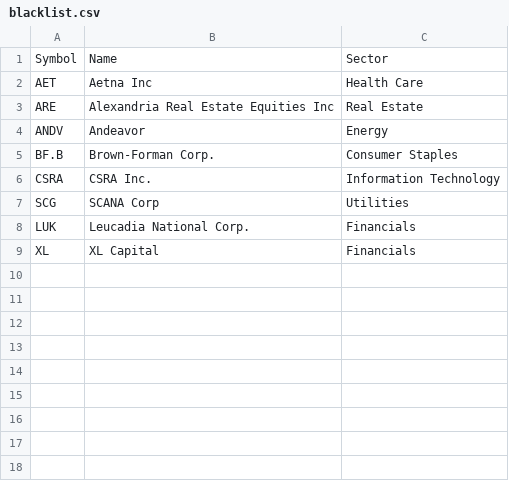
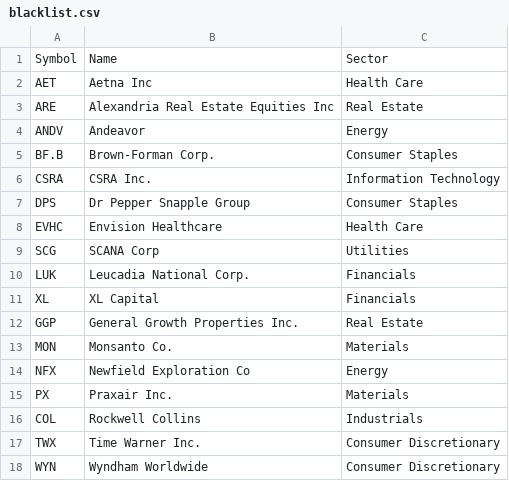
Before and after one commit to pmantini/FE_Stock_list, a CSV file: blacklist.csv, drawn as a sheet.

Commit message:
Update blacklist.csv

```diff
--- a/blacklist.csv
+++ b/blacklist.csv
@@ -6,2 +6,4 @@ BF.B,Brown-Forman Corp.,Consumer Staples
 CSRA,CSRA Inc.,Information Technology
+DPS,Dr Pepper Snapple Group,Consumer Staples
+EVHC,Envision Healthcare,Health Care
 SCG,SCANA Corp,Utilities
@@ -9 +11,8 @@ LUK,Leucadia National Corp.,Financials
 XL,XL Capital,Financials
+GGP,General Growth Properties Inc.,Real Estate
+MON,Monsanto Co.,Materials
+NFX,Newfield Exploration Co,Energy
+PX,Praxair Inc.,Materials
+COL,Rockwell Collins,Industrials
+TWX,Time Warner Inc.,Consumer Discretionary
+WYN,Wyndham Worldwide,Consumer Discretionary
```
